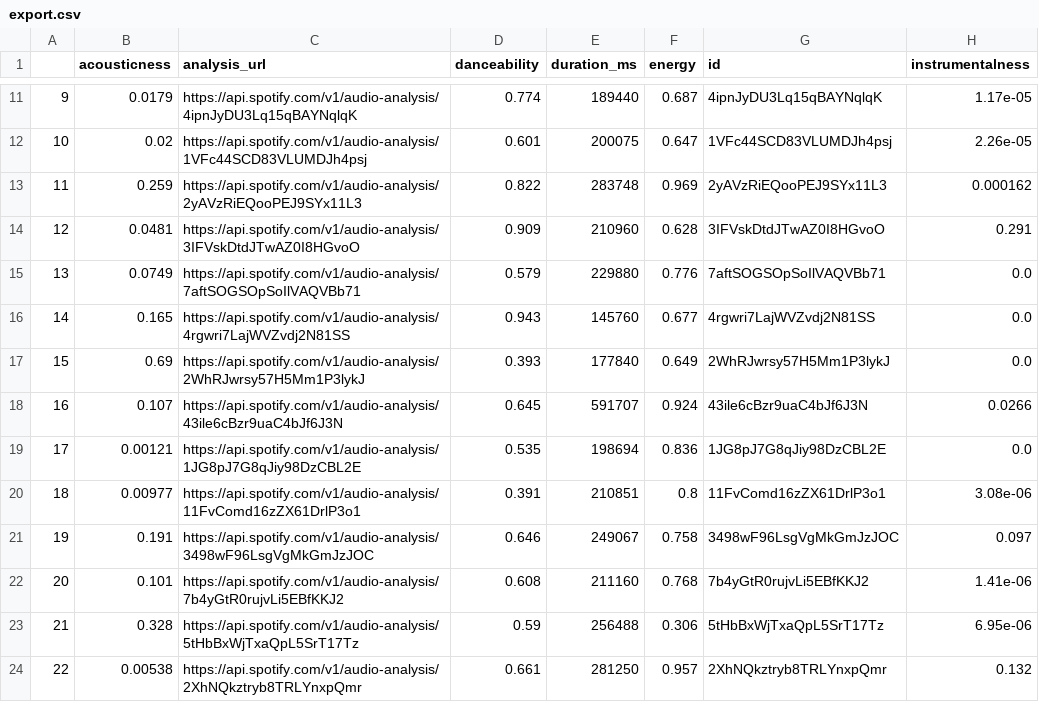
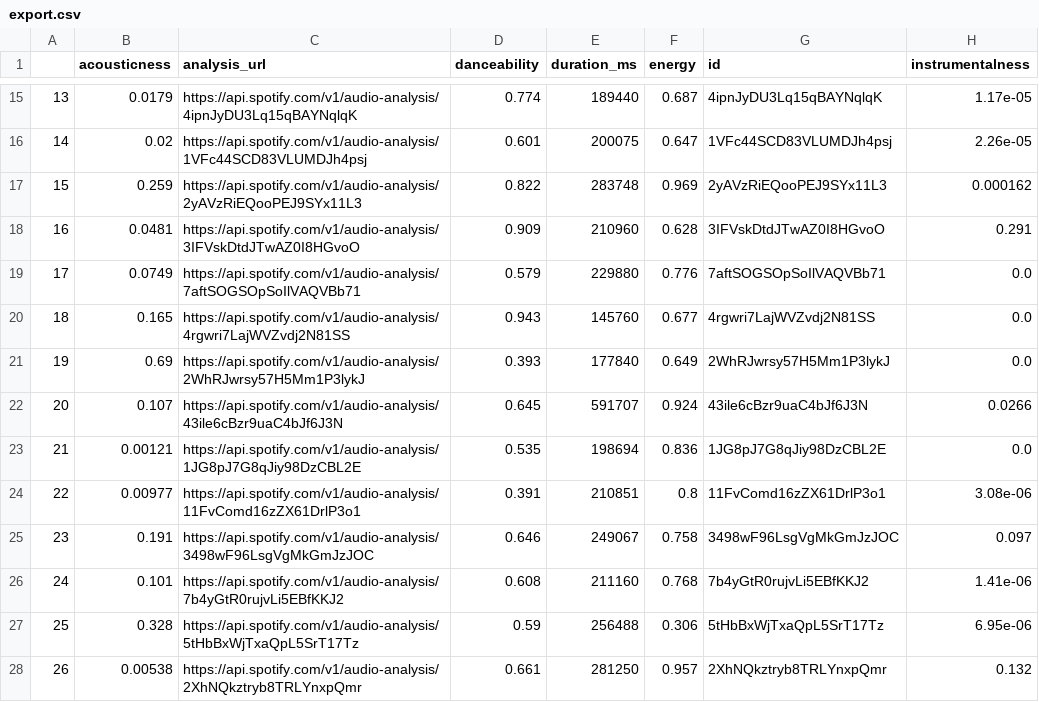
Before and after one commit to loise-velazquez/SpotifySongRecommender, a CSV file: data/export.csv, drawn as a sheet; only a part is shown, gaps mark what is left out; addresses are those after the commit; the diff covers the shown part only; the diff names each change by its address in the sheet, - before the commit and + after, or states it on an @@ line.

```diff
--- a/data/export.csv
+++ b/data/export.csv
-A15: 9
+A15: 13
-A16: 10
+A16: 14
-A17: 11
+A17: 15
-A18: 12
+A18: 16
-A19: 13
+A19: 17
-A20: 14
+A20: 18
-A21: 15
+A21: 19
-A22: 16
+A22: 20
-A23: 17
+A23: 21
-A24: 18
+A24: 22
-A25: 19
+A25: 23
-A26: 20
+A26: 24
-A27: 21
+A27: 25
-A28: 22
+A28: 26
```
Also changed, not shown: 4 added rows, 4 removed rows and 32 edited cells elsewhere in this file, 3 other files.
